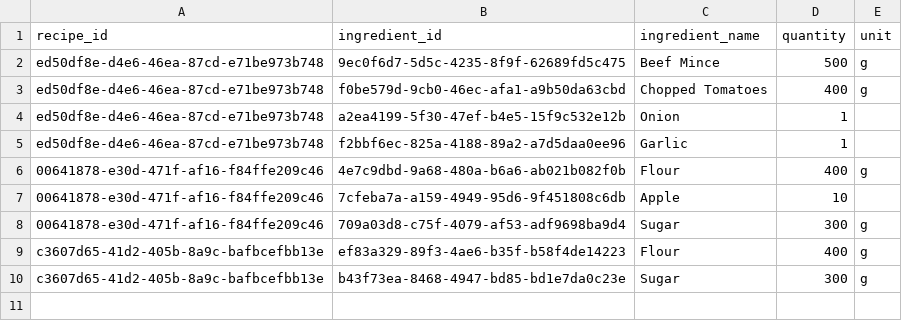
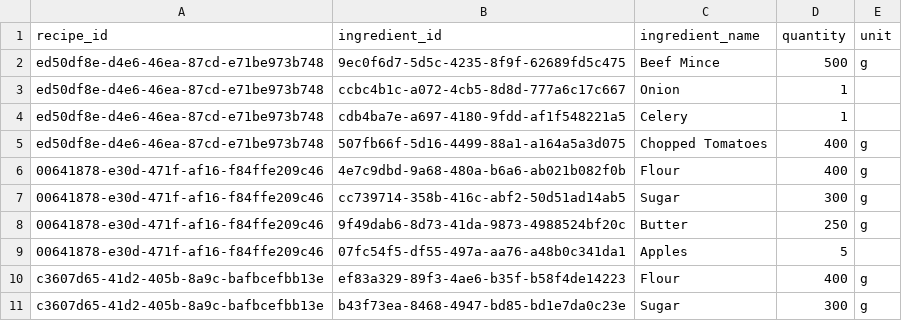
Before and after one commit to tom-stavert/Shopping_Website, a CSV file: backend/ingredients.csv, drawn as a sheet.

Commit message:
Fixed bug with deleting ingredients, deleting ingredients is now handled by updateRecipe

```diff
--- a/backend/ingredients.csv
+++ b/backend/ingredients.csv
@@ -2,8 +2,9 @@ recipe_id,ingredient_id,ingredient_name,quantity,unit
 ed50df8e-d4e6-46ea-87cd-e71be973b748,9ec0f6d7-5d5c-4235-8f9f-62689fd5c475,Beef Mince,500,g
-ed50df8e-d4e6-46ea-87cd-e71be973b748,f0be579d-9cb0-46ec-afa1-a9b50da63cbd,Chopped Tomatoes,400,g
-ed50df8e-d4e6-46ea-87cd-e71be973b748,a2ea4199-5f30-47ef-b4e5-15f9c532e12b,Onion,1,
-ed50df8e-d4e6-46ea-87cd-e71be973b748,f2bbf6ec-825a-4188-89a2-a7d5daa0ee96,Garlic,1,
+ed50df8e-d4e6-46ea-87cd-e71be973b748,ccbc4b1c-a072-4cb5-8d8d-777a6c17c667,Onion,1,
+ed50df8e-d4e6-46ea-87cd-e71be973b748,cdb4ba7e-a697-4180-9fdd-af1f548221a5,Celery,1,
+ed50df8e-d4e6-46ea-87cd-e71be973b748,507fb66f-5d16-4499-88a1-a164a5a3d075,Chopped Tomatoes,400,g
 00641878-e30d-471f-af16-f84ffe209c46,4e7c9dbd-9a68-480a-b6a6-ab021b082f0b,Flour,400,g
-00641878-e30d-471f-af16-f84ffe209c46,7cfeba7a-a159-4949-95d6-9f451808c6db,Apple,10,
-00641878-e30d-471f-af16-f84ffe209c46,709a03d8-c75f-4079-af53-adf9698ba9d4,Sugar,300,g
+00641878-e30d-471f-af16-f84ffe209c46,cc739714-358b-416c-abf2-50d51ad14ab5,Sugar,300,g
+00641878-e30d-471f-af16-f84ffe209c46,9f49dab6-8d73-41da-9873-4988524bf20c,Butter,250,g
+00641878-e30d-471f-af16-f84ffe209c46,07fc54f5-df55-497a-aa76-a48b0c341da1,Apples,5,
 c3607d65-41d2-405b-8a9c-bafbcefbb13e,ef83a329-89f3-4ae6-b35f-b58f4de14223,Flour,400,g
```
Also changed, not shown: 1 other file.
